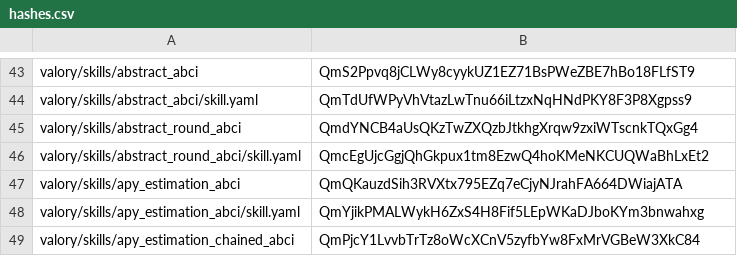
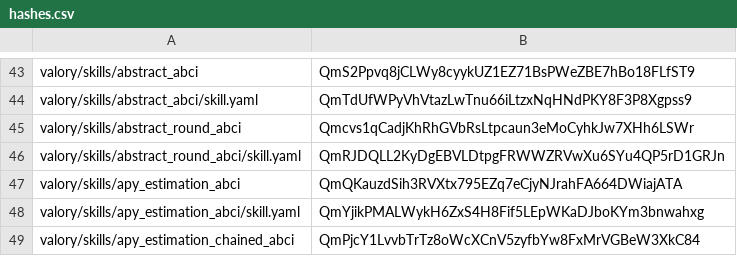
Before and after one commit to w1kke/olas-hello-world, a CSV file: packages/hashes.csv, drawn as a sheet; only a part is shown, gaps mark what is left out.

```diff
--- a/packages/hashes.csv
+++ b/packages/hashes.csv
@@ -44,4 +44,4 @@ valory/skills/abstract_abci,QmS2Ppvq8jCLWy8cyykUZ1EZ71BsPWeZBE7hBo18FLfST9
 valory/skills/abstract_abci/skill.yaml,QmTdUfWPyVhVtazLwTnu66iLtzxNqHNdPKY8F3P8Xgpss9
-valory/skills/abstract_round_abci,QmdYNCB4aUsQKzTwZXQzbJtkhgXrqw9zxiWTscnkTQxGg4
-valory/skills/abstract_round_abci/skill.yaml,QmcEgUjcGgjQhGkpux1tm8EzwQ4hoKMeNKCUQWaBhLxEt2
+valory/skills/abstract_round_abci,Qmcvs1qCadjKhRhGVbRsLtpcaun3eMoCyhkJw7XHh6LSWr
+valory/skills/abstract_round_abci/skill.yaml,QmRJDQLL2KyDgEBVLDtpgFRWWZRVwXu6SYu4QP5rD1GRJn
 valory/skills/apy_estimation_abci,QmQKauzdSih3RVXtx795EZq7eCjyNJrahFA664DWiajATA
```
Also changed, not shown: 2 other files.
